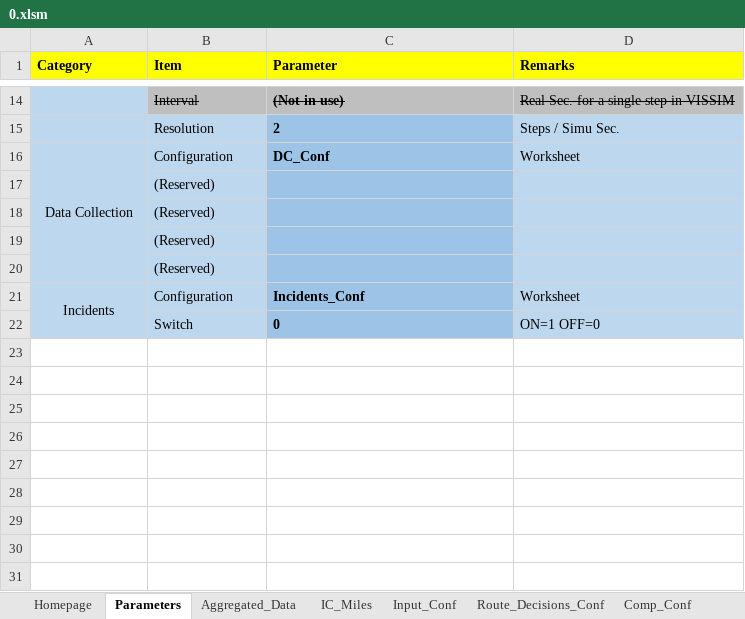
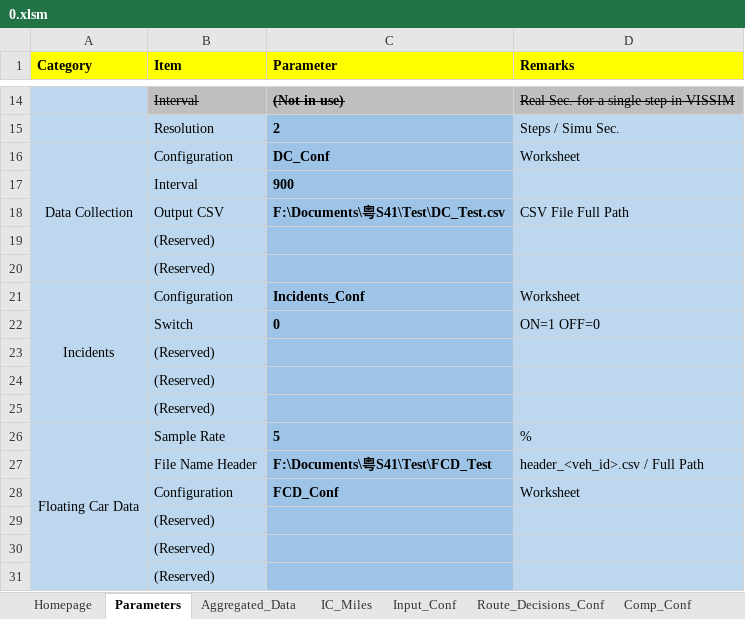
Before and after one commit to cantoncat/v430, an Excel workbook: 0.xlsm, sheet Parameters, drawn as a sheet; only a part is shown, gaps mark what is left out; values as stored, in another font and other column widths than the file's, no borders; the diff names each change by its address in the sheet, - before the commit and + after, or states it on an @@ line.

Commit message:
Add Data Collection Management
yet to debug, still considering the mechanism of floating car sampling.

```diff
--- a/0.xlsm (sheet Parameters)
+++ b/0.xlsm (sheet Parameters)
+row 17:  | Interval | 900
+row 18:  | Output CSV | F:\Documents\粤S41\Test\DC_Test.csv | CSV File Full Path
@@ row 17 moved to row 23: (Reserved) @@
@@ row 18 moved to row 24: (Reserved) @@
+row 25:  | (Reserved)
+row 26: Floating Car Data | Sample Rate | 5 | %
+row 27:  | File Name Header | F:\Documents\粤S41\Test\FCD_Test | header_<veh_id>.csv / Full Path
+row 28:  | Configuration | FCD_Conf | Worksheet
+row 29:  | (Reserved)
+row 30:  | (Reserved)
+row 31:  | (Reserved)
```
Also changed, not shown: sheet Incidents_Conf, other sheet tabs, 4 other files.
